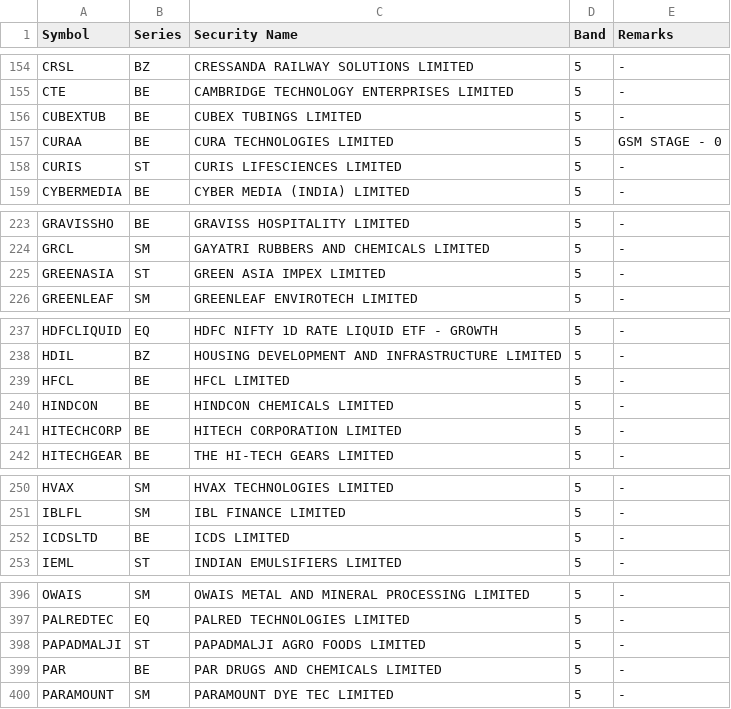
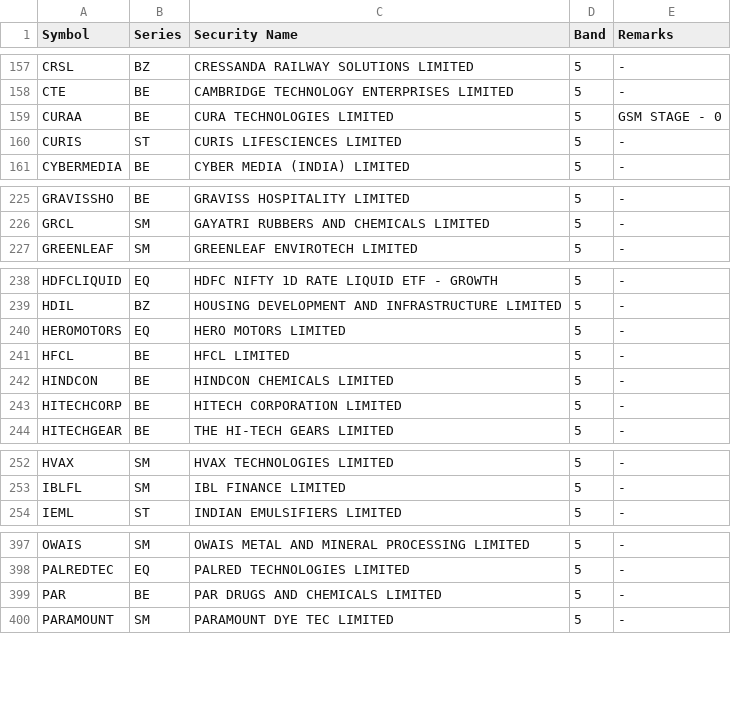
Before and after one commit to Dimansee/FnO, a CSV file: research/data/price_bands.csv, drawn as a sheet; only a part is shown, gaps mark what is left out; removed rows and columns are numbered as before the commit, all else as after; the diff covers the shown part only; the diff names each change by its address in the sheet, - before the commit and + after, or states it on an @@ line.

```diff
--- a/research/data/price_bands.csv
+++ b/research/data/price_bands.csv
-row 156: CUBEXTUB | BE | CUBEX TUBINGS LIMITED | 5 | -
-row 225: GREENASIA | ST | GREEN ASIA IMPEX LIMITED | 5 | -
+row 240: HEROMOTORS | EQ | HERO MOTORS LIMITED | 5 | -
-row 252: ICDSLTD | BE | ICDS LIMITED | 5 | -
-row 398: PAPADMALJI | ST | PAPADMALJI AGRO FOODS LIMITED | 5 | -
```
Also changed, not shown: 17 added rows and 10 removed rows elsewhere in this file, 3 other files.
